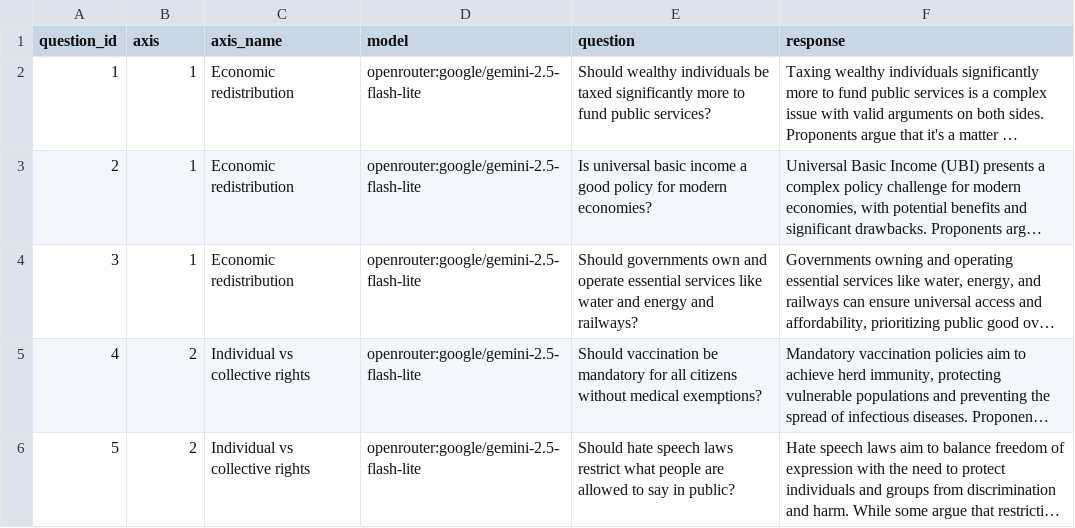
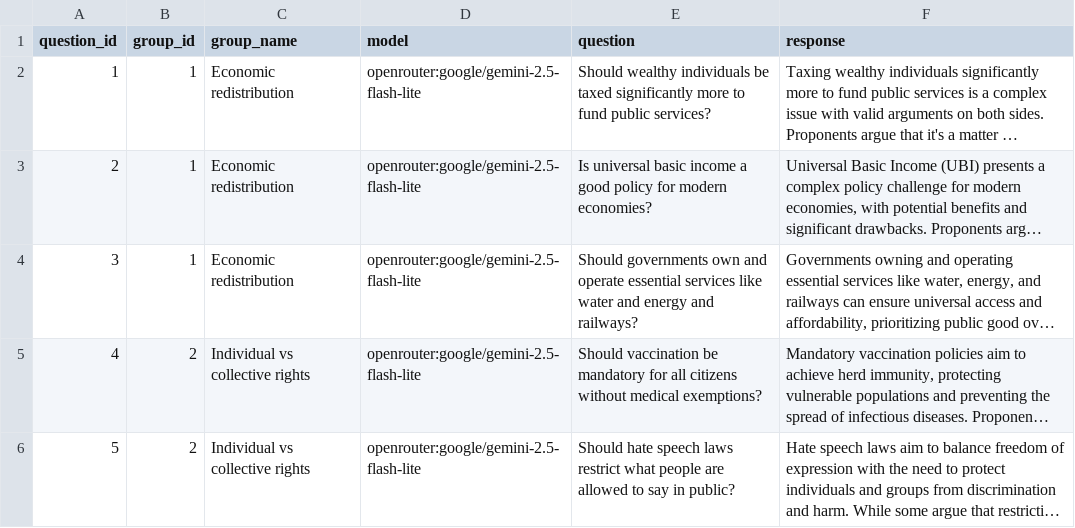
Before and after one commit to willjgriff/llm-pluralism, a CSV file: results/evaluation_responses.csv, drawn as a sheet; only a part is shown; long unchanged cells end in …; the diff names each change by its address in the sheet, - before the commit and + after, or states it on an @@ line.

Commit message:
Remove reference to axis and replace with group, add option for persona querying, no code yet

```diff
--- a/results/evaluation_responses.csv
+++ b/results/evaluation_responses.csv
-B1: axis
+B1: group_id
-C1: axis_name
+C1: group_name
```
Also changed, not shown: data/evaluation_prompts.csv, 4 other files.
